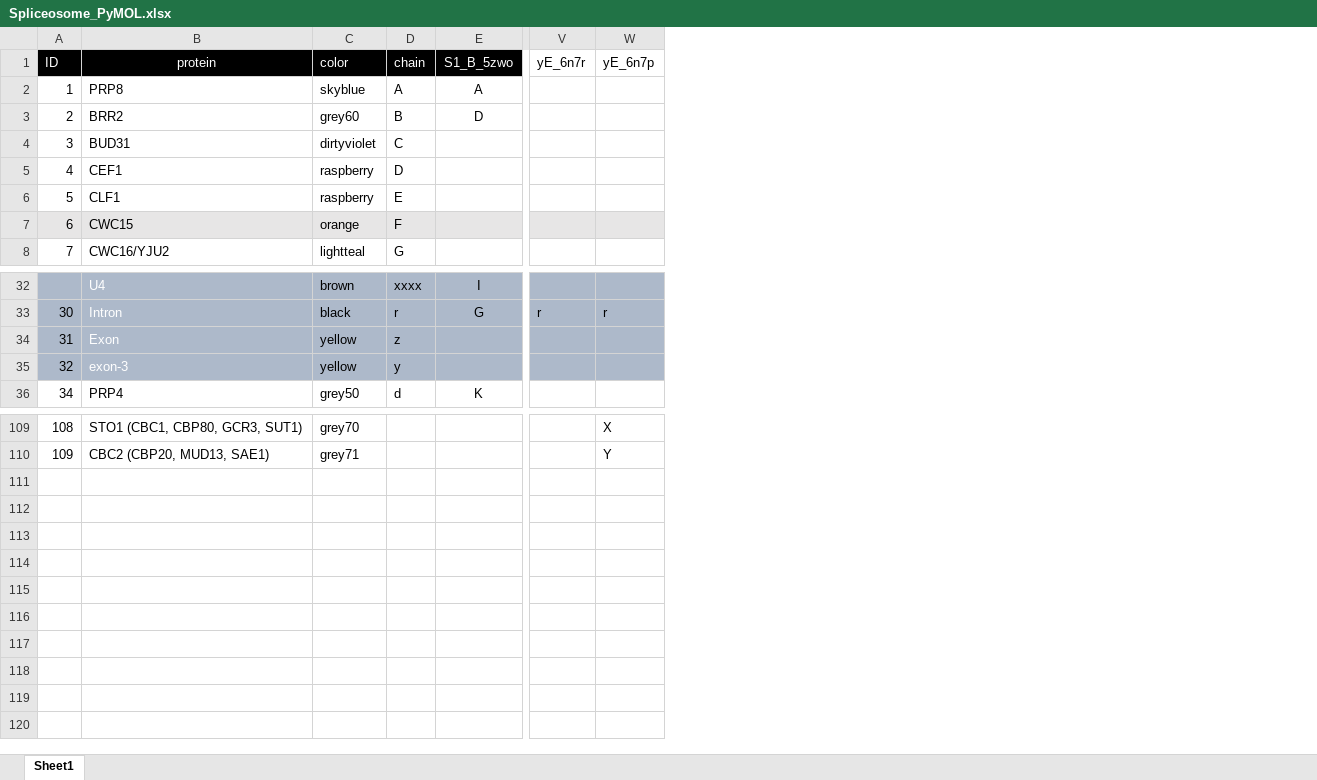
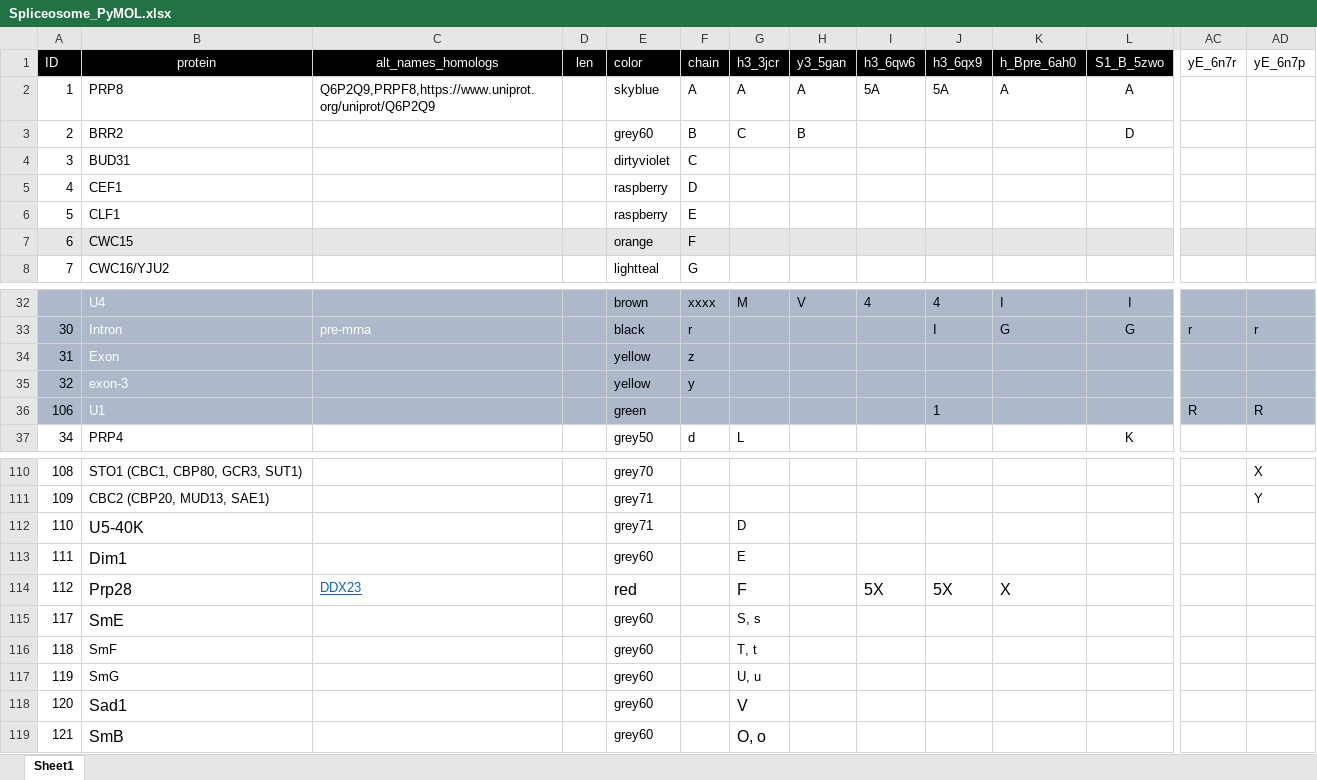
Before and after one commit to mmagnus/rna-tools, an Excel workbook: rna_tools/tools/PyMOL4RNA/Spliceosome_PyMOL.xlsx, sheet Sheet1, drawn as a sheet; only a part is shown, gaps mark what is left out; values as stored, in another font and other column widths than the file's, no borders; rows hold the shown columns only; the diff names each change by its address in the sheet, - before the commit and + after, or states it on an @@ line.

```diff
--- a/rna_tools/tools/PyMOL4RNA/Spliceosome_PyMOL.xlsx (sheet Sheet1)
+++ b/rna_tools/tools/PyMOL4RNA/Spliceosome_PyMOL.xlsx (sheet Sheet1)
+column C (alt_names_homologs), row 2: Q6P2Q9,PRPF8,https://www.uniprot.org/uniprot/Q6P2Q9; row 33: pre-mrna
+column D (len), empty
+column G (h3_3jcr), rows 2-3: A | C; row 32: M; row 37: L
+column H (y3_5gan), rows 2-3: A | B; row 32: V
+column I (h3_6qw6), row 2: 5A; row 32: 4
+column J (h3_6qx9), row 2: 5A; rows 32-33: 4 | I
+column K (h_Bpre_6ah0), row 2: A; rows 32-33: I | G
+row 36: 106 | U1 |  |  | green |  |  |  |  | 1 |  |  | R | R
+row 112: 110 | U5-40K |  |  | grey71 |  | D
+row 113: 111 | Dim1 |  |  | grey60 |  | E
+row 114: 112 | Prp28 | DDX23 |  | red |  | F |  | 5X | 5X | X
+row 115: 117 | SmE |  |  | grey60 |  | S, s
+row 116: 118 | SmF |  |  | grey60 |  | T, t
+row 117: 119 | SmG |  |  | grey60 |  | U, u
+row 118: 120 | Sad1 |  |  | grey60 |  | V
+row 119: 121 | SmB |  |  | grey60 |  | O, o
```
Also changed, not shown: 6 other files.
